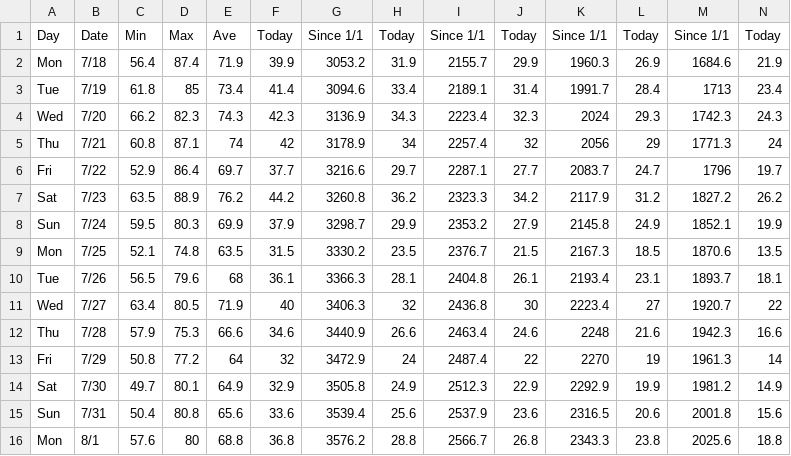
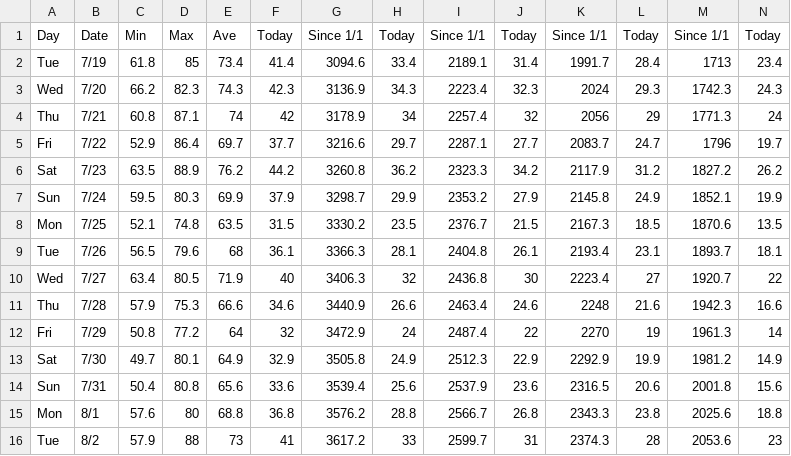
Before and after one commit to acperkins3/GDD-Plots-2022, a CSV file: Arlington.csv, drawn as a sheet; only a part is shown; removed rows and columns are numbered as before the commit, all else as after; rows hold the shown columns only; the diff names each change by its address in the sheet, - before the commit and + after, or states it on an @@ line.

```diff
--- a/Arlington.csv
+++ b/Arlington.csv
-row 2: Mon | 7/18 | 56.4 | 87.4 | 71.9 | 39.9 | 3053.2 | 31.9 | 2155.7 | 29.9 | 1960.3 | 26.9 | 1684.6 | 21.9
+row 16: Tue | 8/2 | 57.9 | 88 | 73 | 41 | 3617.2 | 33 | 2599.7 | 31 | 2374.3 | 28 | 2053.6 | 23
```
Also changed, not shown: Arlington_existing.csv, Hancock.csv, 8 other files.
